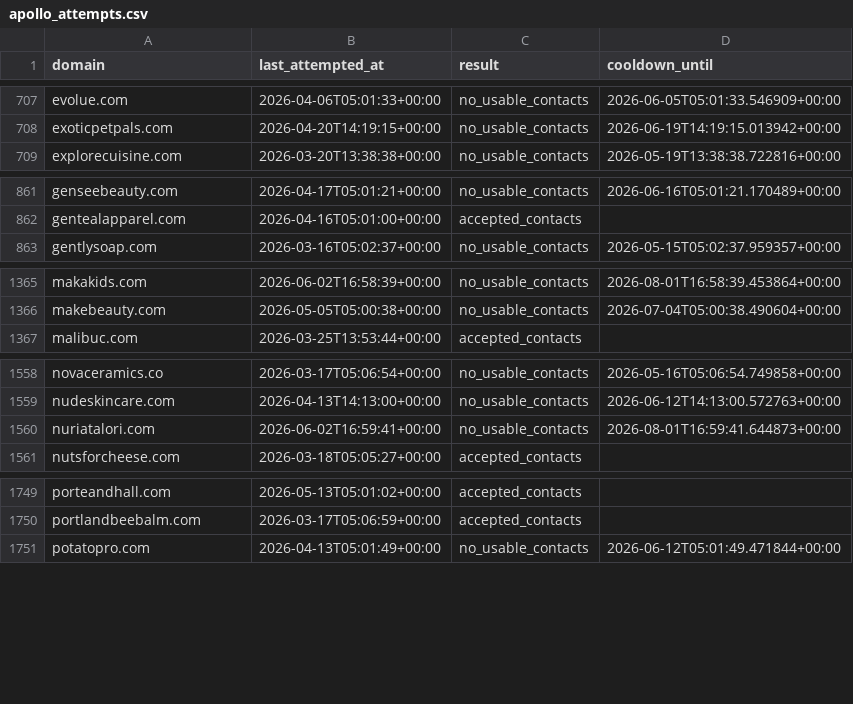
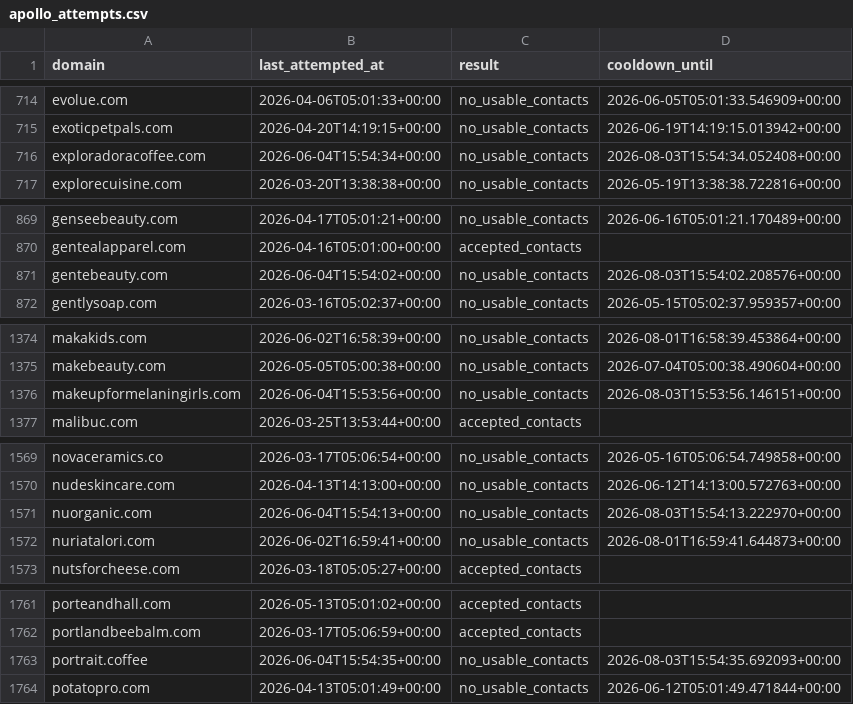
Before and after one commit to david-anata/Lead-scraper, a CSV file: state/apollo_attempts.csv, drawn as a sheet; only a part is shown, gaps mark what is left out; the diff covers the shown part only.

```diff
--- a/state/apollo_attempts.csv
+++ b/state/apollo_attempts.csv
@@ -708,2 +715,3 @@ evolue.com,2026-04-06T05:01:33+00:00,no_usable_contacts,2026-06-05T05:01:33.5469
 exoticpetpals.com,2026-04-20T14:19:15+00:00,no_usable_contacts,2026-06-19T14:19:15.013942+00:00
+exploradoracoffee.com,2026-06-04T15:54:34+00:00,no_usable_contacts,2026-08-03T15:54:34.052408+00:00
 explorecuisine.com,2026-03-20T13:38:38+00:00,no_usable_contacts,2026-05-19T13:38:38.722816+00:00
@@ -862,2 +870,3 @@ genseebeauty.com,2026-04-17T05:01:21+00:00,no_usable_contacts,2026-06-16T05:01:2
 gentealapparel.com,2026-04-16T05:01:00+00:00,accepted_contacts,
+gentebeauty.com,2026-06-04T15:54:02+00:00,no_usable_contacts,2026-08-03T15:54:02.208576+00:00
 gentlysoap.com,2026-03-16T05:02:37+00:00,no_usable_contacts,2026-05-15T05:02:37.959357+00:00
@@ -1366,2 +1375,3 @@ makakids.com,2026-06-02T16:58:39+00:00,no_usable_contacts,2026-08-01T16:58:39.45
 makebeauty.com,2026-05-05T05:00:38+00:00,no_usable_contacts,2026-07-04T05:00:38.490604+00:00
+makeupformelaningirls.com,2026-06-04T15:53:56+00:00,no_usable_contacts,2026-08-03T15:53:56.146151+00:00
 malibuc.com,2026-03-25T13:53:44+00:00,accepted_contacts,
@@ -1559,2 +1570,3 @@ novaceramics.co,2026-03-17T05:06:54+00:00,no_usable_contacts,2026-05-16T05:06:54
 nudeskincare.com,2026-04-13T14:13:00+00:00,no_usable_contacts,2026-06-12T14:13:00.572763+00:00
+nuorganic.com,2026-06-04T15:54:13+00:00,no_usable_contacts,2026-08-03T15:54:13.222970+00:00
 nuriatalori.com,2026-06-02T16:59:41+00:00,no_usable_contacts,2026-08-01T16:59:41.644873+00:00
@@ -1750,2 +1762,3 @@ porteandhall.com,2026-05-13T05:01:02+00:00,accepted_contacts,
 portlandbeebalm.com,2026-03-17T05:06:59+00:00,accepted_contacts,
+portrait.coffee,2026-06-04T15:54:35+00:00,no_usable_contacts,2026-08-03T15:54:35.692093+00:00
 potatopro.com,2026-04-13T05:01:49+00:00,no_usable_contacts,2026-06-12T05:01:49.471844+00:00
```
Also changed, not shown: 14 added rows and 10 edited cells elsewhere in this file.
